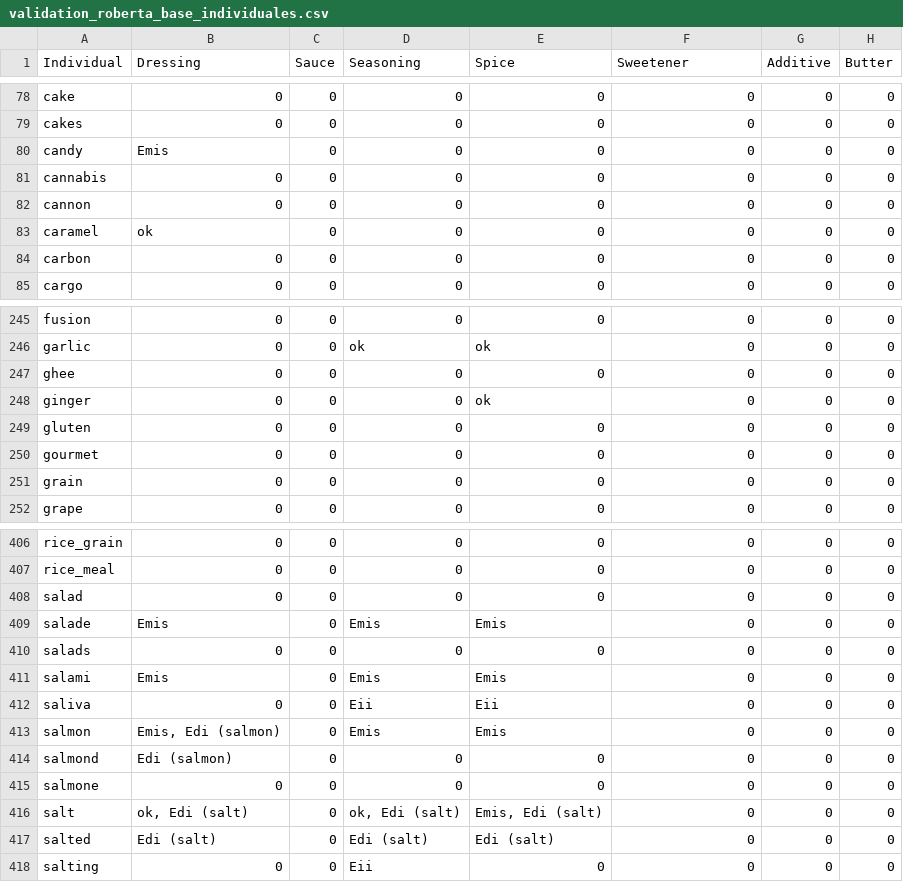
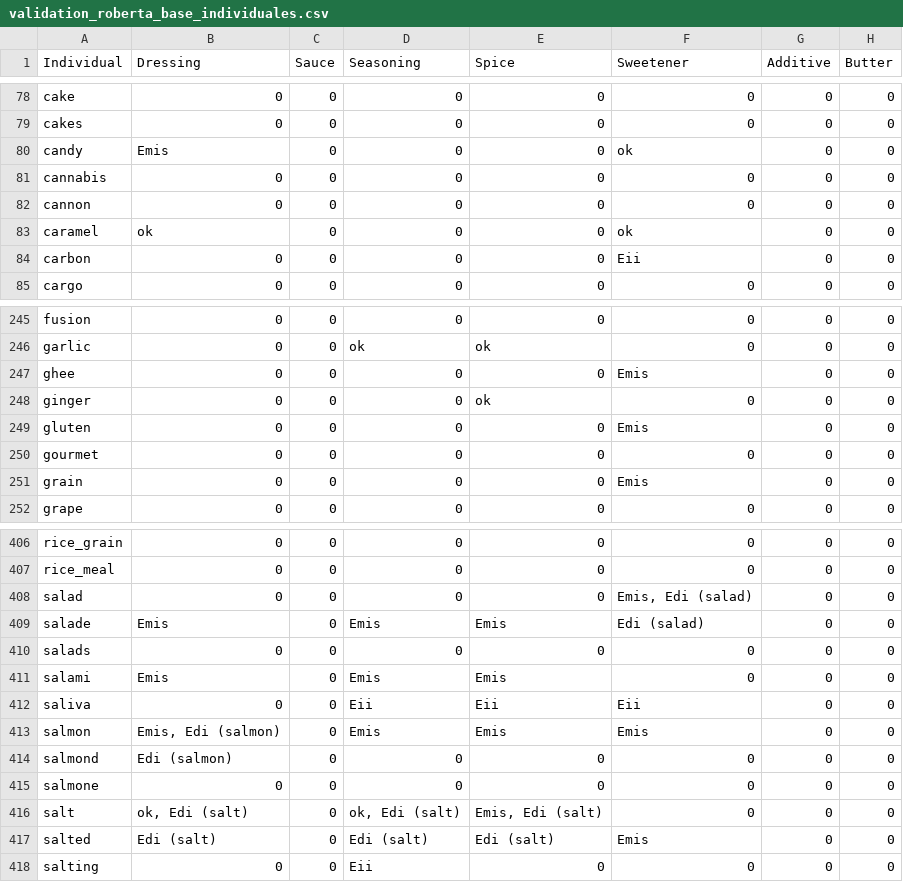
Before and after one commit to Chistera4-Expectation/experiments-knowledge-harvest-from-llm, a CSV file: validation/validation_roberta_base_individuales.csv, drawn as a sheet; only a part is shown, gaps mark what is left out; the diff covers the shown part only; the diff names each change by its address in the sheet, - before the commit and + after, or states it on an @@ line.

Commit message:
feat(validation): roberta base "sweetener"

```diff
--- a/validation/validation_roberta_base_individuales.csv
+++ b/validation/validation_roberta_base_individuales.csv
-F80 (Sweetener): 0
+F80 (Sweetener): ok
-F83 (Sweetener): 0
+F83 (Sweetener): ok
-F84 (Sweetener): 0
+F84 (Sweetener): Eii
-F247 (Sweetener): 0
+F247 (Sweetener): Emis
-F249 (Sweetener): 0
+F249 (Sweetener): Emis
-F251 (Sweetener): 0
+F251 (Sweetener): Emis
-F408 (Sweetener): 0
+F408 (Sweetener): Emis, Edi (salad)
-F409 (Sweetener): 0
+F409 (Sweetener): Edi (salad)
-F412 (Sweetener): 0
+F412 (Sweetener): Eii
-F413 (Sweetener): 0
+F413 (Sweetener): Emis
-F417 (Sweetener): 0
+F417 (Sweetener): Emis
```
Also changed, not shown: 12 edited cells elsewhere in this file, validation/validation_roberta_base.csv.
